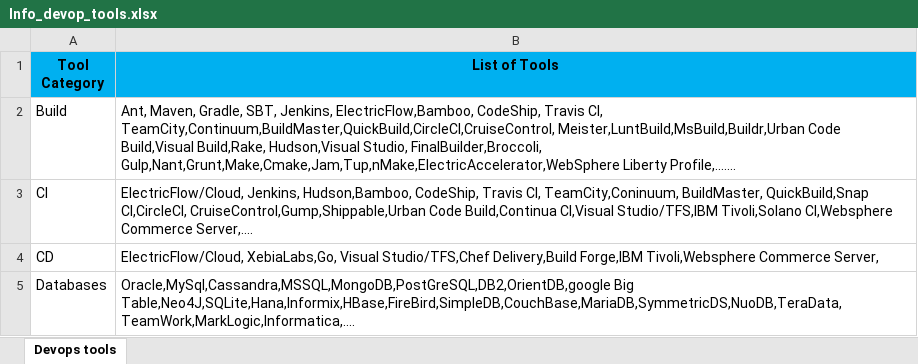
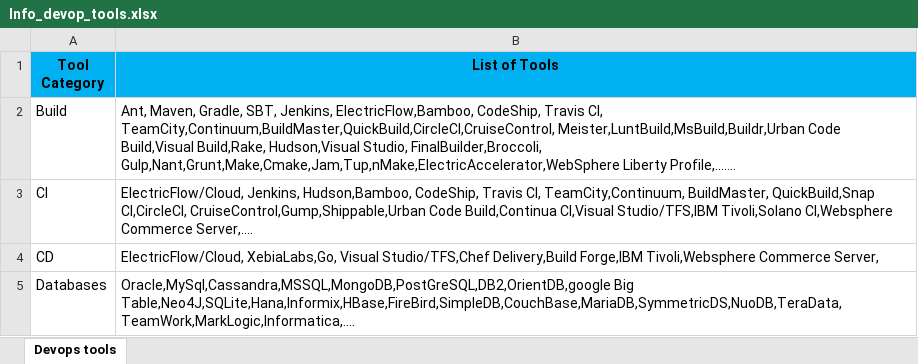
Before and after one commit to srinithsan/LearningDevops, an Excel workbook: Module01-GettingStartedWithDevops/Info_devop_tools.xlsx, sheet Devops tools, drawn as a sheet; only a part is shown; values as stored, in another font and other column widths than the file's, no borders; the diff names each change by its address in the sheet, - before the commit and + after, or states it on an @@ line.

```diff
--- a/Module01-GettingStartedWithDevops/Info_devop_tools.xlsx (sheet Devops tools)
+++ b/Module01-GettingStartedWithDevops/Info_devop_tools.xlsx (sheet Devops tools)
-B3 (List of Tools): …Travis CI, TeamCity,Coninuum, BuildMaster, QuickBuild,Snap…
+B3 (List of Tools): …Travis CI, TeamCity,Continuum, BuildMaster, QuickBuild,Snap…
```
Also changed, not shown: 2 other files.
